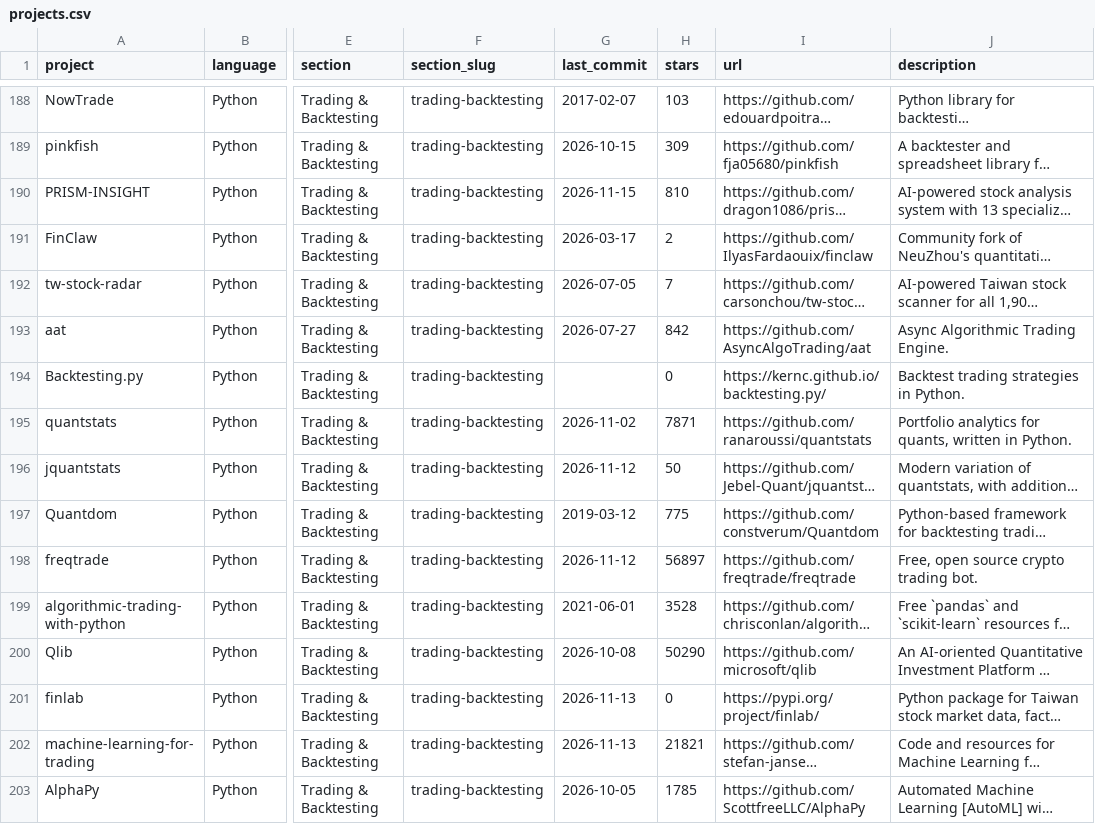
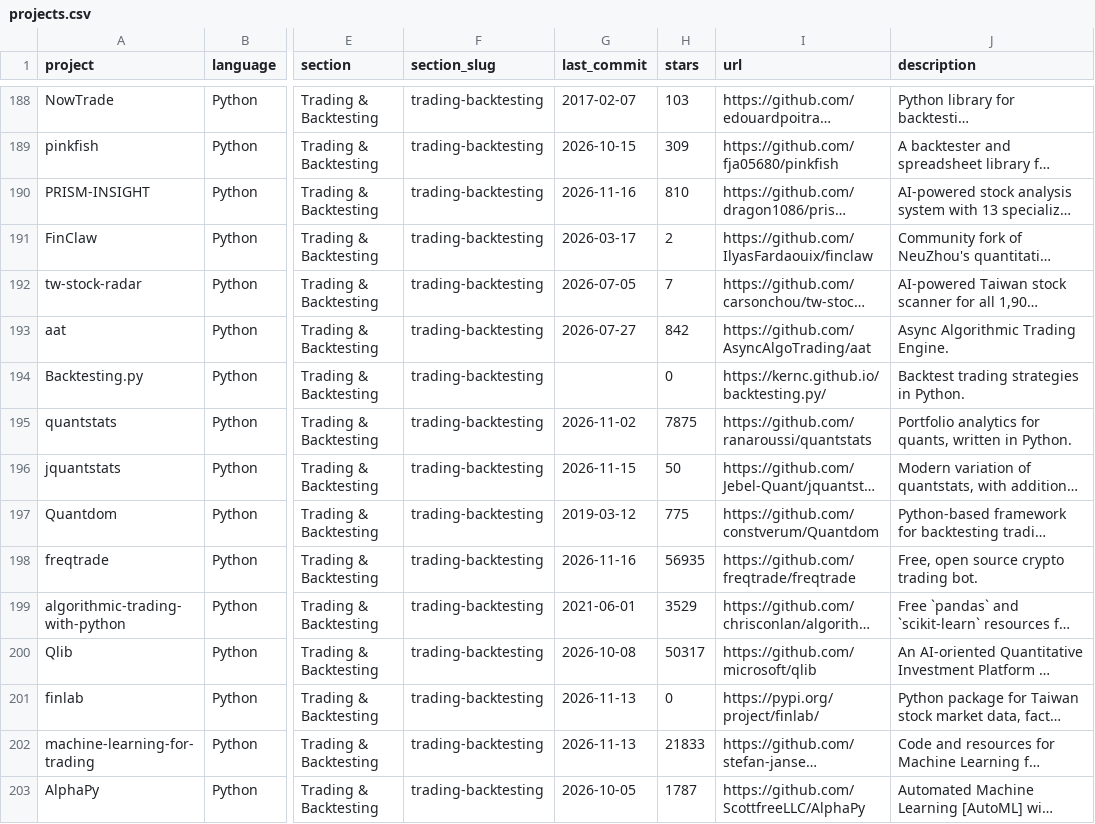
Before and after one commit to presscafe/awesome-quant, a CSV file: projects.csv, drawn as a sheet; only a part is shown, gaps mark what is left out; long unchanged cells end in …; the diff covers the shown part only; the diff names each change by its address in the sheet, - before the commit and + after, or states it on an @@ line.

```diff
--- a/projects.csv
+++ b/projects.csv
-G190 (last_commit): 2026-11-15
+G190 (last_commit): 2026-11-16
-H195 (stars): 7871
+H195 (stars): 7875
-G196 (last_commit): 2026-11-12
+G196 (last_commit): 2026-11-15
-G198 (last_commit): 2026-11-12
+G198 (last_commit): 2026-11-16
-H198 (stars): 56897
+H198 (stars): 56935
-H199 (stars): 3528
+H199 (stars): 3529
-H200 (stars): 50290
+H200 (stars): 50317
-H202 (stars): 21821
+H202 (stars): 21833
-H203 (stars): 1785
+H203 (stars): 1787
```
Also changed, not shown: 130 edited cells elsewhere in this file, 1 other file.
